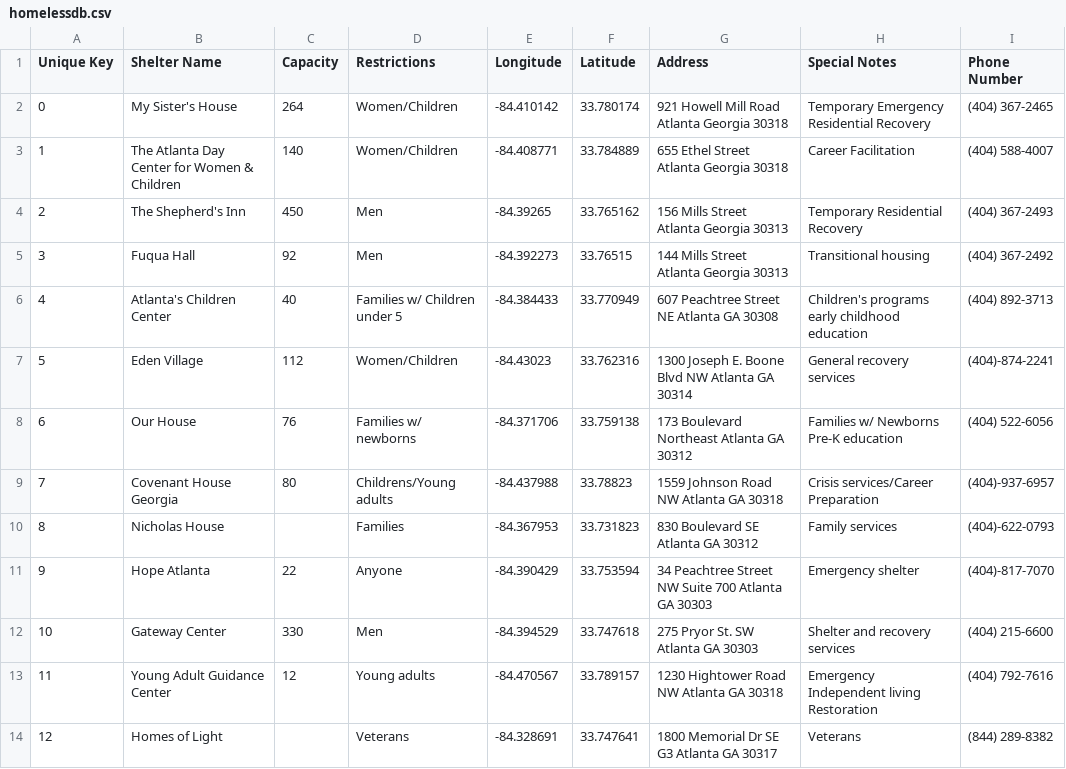
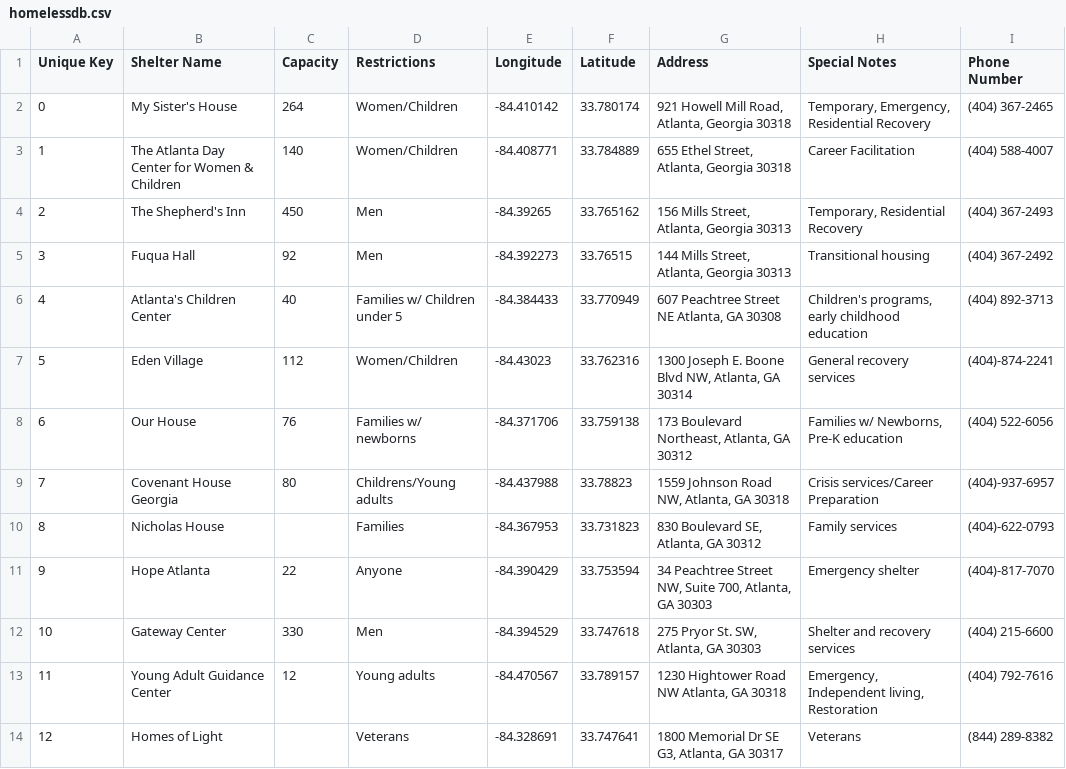
Before and after one commit to emacgregor/2340project, a CSV file: app/src/main/res/raw/homelessdb.csv, drawn as a sheet.

Commit message:
Added CSV parsing library. Still must make the program work for non integer capacities.

```diff
--- a/app/src/main/res/raw/homelessdb.csv
+++ b/app/src/main/res/raw/homelessdb.csv
@@ -1,14 +1,14 @@
 Unique Key,Shelter Name,Capacity,Restrictions,Longitude ,Latitude ,Address,Special Notes,Phone Number
-0,My Sister's House,264,Women/Children,-84.410142,33.780174,921 Howell Mill Road Atlanta Georgia 30318,Temporary Emergency Residential Recovery,(404) 367-2465
-1,The Atlanta Day Center for Women & Children,140,Women/Children,-84.408771,33.784889,655 Ethel Street Atlanta Georgia 30318,Career Facilitation,(404) 588-4007
-2,The Shepherd's Inn,450,Men,-84.39265,33.765162,156 Mills Street Atlanta Georgia 30313,Temporary Residential Recovery,(404) 367-2493
-3,Fuqua Hall,92,Men,-84.392273,33.76515,144 Mills Street Atlanta Georgia 30313,Transitional housing,(404) 367-2492
-4,Atlanta's Children Center,40,Families w/ Children under 5,-84.384433,33.770949,607 Peachtree Street NE Atlanta GA 30308,Children's programs early childhood education,(404) 892-3713
-5,Eden Village ,112,Women/Children,-84.43023,33.762316,1300 Joseph E. Boone Blvd NW Atlanta GA 30314,General recovery services,(404)-874-2241
-6,Our House ,76,Families w/ newborns ,-84.371706,33.759138,173 Boulevard Northeast Atlanta GA 30312,Families w/ Newborns Pre-K education,(404) 522-6056
-7,Covenant House Georgia ,80,Childrens/Young adults ,-84.437988,33.78823,1559 Johnson Road NW Atlanta GA 30318,Crisis services/Career Preparation,(404)-937-6957
-8,Nicholas House,,Families ,-84.367953,33.731823,830 Boulevard SE Atlanta GA 30312,Family services ,(404)-622-0793
-9,Hope Atlanta ,22,Anyone ,-84.390429,33.753594,34 Peachtree Street NW Suite 700 Atlanta GA 30303,Emergency shelter ,(404)-817-7070
-10,Gateway Center,330,Men,-84.394529,33.747618,275 Pryor St. SW Atlanta GA 30303,Shelter and recovery services ,(404) 215-6600
-11,Young Adult Guidance Center ,12,Young adults ,-84.470567,33.789157,1230 Hightower Road NW Atlanta GA 30318,Emergency Independent living Restoration ,(404) 792-7616
-12,Homes of Light ,,Veterans ,-84.328691,33.747641,1800 Memorial Dr SE G3 Atlanta GA 30317,Veterans ,(844) 289-8382
+0,My Sister's House,264,Women/Children,-84.410142,33.780174,"921 Howell Mill Road, Atlanta, Georgia 30318","Temporary, Emergency, Residential Recovery",(404) 367-2465
+1,The Atlanta Day Center for Women & Children,140,Women/Children,-84.408771,33.784889,"655 Ethel Street, Atlanta, Georgia 30318",Career Facilitation,(404) 588-4007
+2,The Shepherd's Inn,450,Men,-84.39265,33.765162,"156 Mills Street, Atlanta, Georgia 30313","Temporary, Residential Recovery",(404) 367-2493
+3,Fuqua Hall,92,Men,-84.392273,33.76515,"144 Mills Street, Atlanta, Georgia 30313",Transitional housing,(404) 367-2492
+4,Atlanta's Children Center,40,Families w/ Children under 5,-84.384433,33.770949,"607 Peachtree Street NE Atlanta, GA 30308","Children's programs, early childhood education",(404) 892-3713
+5,Eden Village ,112,Women/Children,-84.43023,33.762316,"1300 Joseph E. Boone Blvd NW, Atlanta, GA 30314",General recovery services,(404)-874-2241
+6,Our House ,76,Families w/ newborns ,-84.371706,33.759138,"173 Boulevard Northeast, Atlanta, GA 30312","Families w/ Newborns, Pre-K education",(404) 522-6056
+7,Covenant House Georgia ,80,Childrens/Young adults ,-84.437988,33.78823,"1559 Johnson Road NW, Atlanta, GA 30318",Crisis services/Career Preparation,(404)-937-6957
+8,Nicholas House,,Families ,-84.367953,33.731823,"830 Boulevard SE, Atlanta, GA 30312",Family services ,(404)-622-0793
+9,Hope Atlanta ,22,Anyone ,-84.390429,33.753594,"34 Peachtree Street NW, Suite 700, Atlanta, GA 30303",Emergency shelter ,(404)-817-7070
+10,Gateway Center,330,Men,-84.394529,33.747618,"275 Pryor St. SW, Atlanta, GA 30303",Shelter and recovery services ,(404) 215-6600
+11,Young Adult Guidance Center ,12,Young adults ,-84.470567,33.789157,"1230 Hightower Road NW Atlanta, GA 30318","Emergency, Independent living, Restoration ",(404) 792-7616
+12,Homes of Light ,,Veterans ,-84.328691,33.747641,"1800 Memorial Dr SE G3, Atlanta, GA 30317",Veterans ,(844) 289-8382
```
Also changed, not shown: 2 other files.
